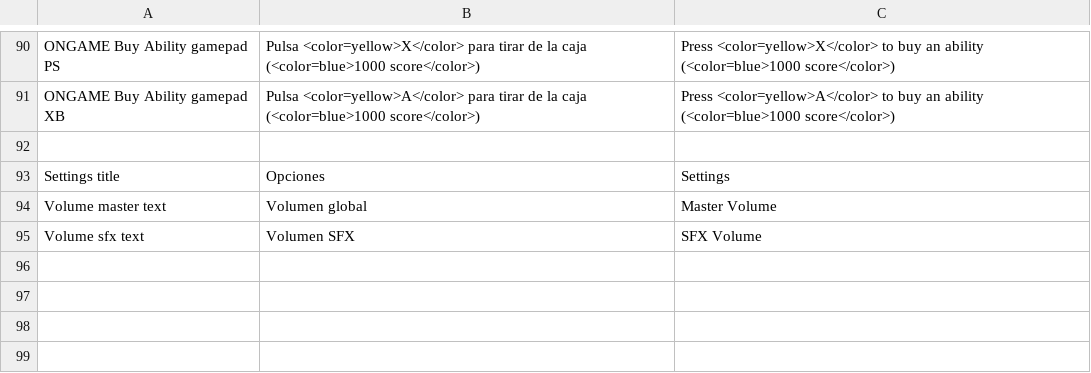
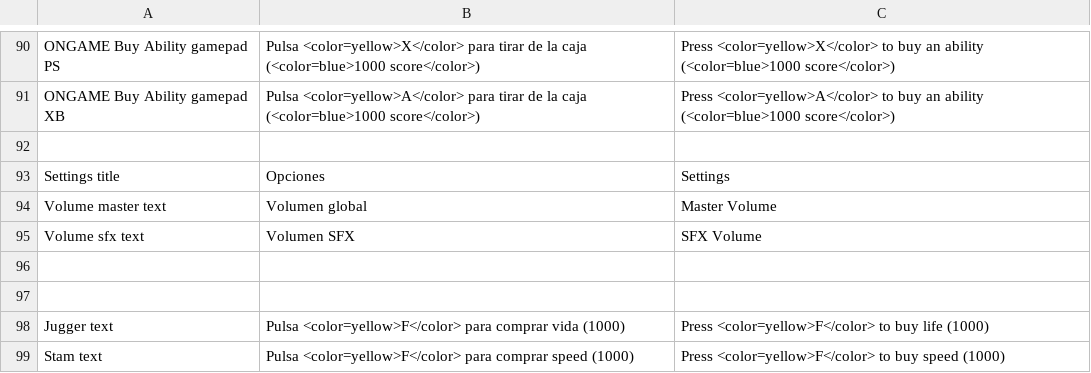
Before and after one commit to Public0Static1Void/gamejam, a CSV file: Game jam/Assets/StreamingAssets/idioms.csv, drawn as a sheet; only a part is shown, gaps mark what is left out.

```diff
--- a/Game jam/Assets/StreamingAssets/idioms.csv
+++ b/Game jam/Assets/StreamingAssets/idioms.csv
@@ -95 +95,5 @@ Volume master text;Volumen global;Master Volume
 Volume sfx text;Volumen SFX;SFX Volume
+;;
+;;
+Jugger text;Pulsa <color=yellow>F</color> para comprar vida (1000);Press <color=yellow>F</color> to buy life (1000)
+Stam text;Pulsa <color=yellow>F</color> para comprar speed (1000); Press <color=yellow>F</color> to buy speed (1000)
```
Also changed, not shown: 17 other files.
